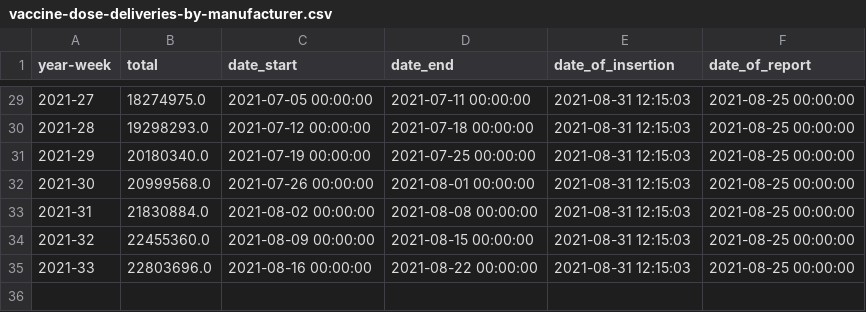
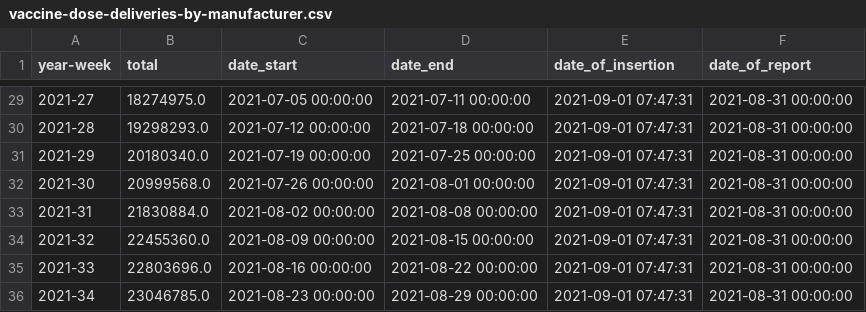
Before and after one commit to Sikerdebaard/netherlands-vaccinations-scraper, a CSV file: vaccine-dose-deliveries-by-manufacturer.csv, drawn as a sheet; only a part is shown, gaps mark what is left out; the diff covers the shown part only.

```diff
--- a/vaccine-dose-deliveries-by-manufacturer.csv
+++ b/vaccine-dose-deliveries-by-manufacturer.csv
@@ -29,7 +29,8 @@ year-week,total,date_start,date_end,date_of_insertion,date_of_report
-2021-27,18274975.0,2021-07-05 00:00:00,2021-07-11 00:00:00,2021-08-31 12:15:03,2021-08-25 00:00:00
-2021-28,19298293.0,2021-07-12 00:00:00,2021-07-18 00:00:00,2021-08-31 12:15:03,2021-08-25 00:00:00
-2021-29,20180340.0,2021-07-19 00:00:00,2021-07-25 00:00:00,2021-08-31 12:15:03,2021-08-25 00:00:00
-2021-30,20999568.0,2021-07-26 00:00:00,2021-08-01 00:00:00,2021-08-31 12:15:03,2021-08-25 00:00:00
-2021-31,21830884.0,2021-08-02 00:00:00,2021-08-08 00:00:00,2021-08-31 12:15:03,2021-08-25 00:00:00
-2021-32,22455360.0,2021-08-09 00:00:00,2021-08-15 00:00:00,2021-08-31 12:15:03,2021-08-25 00:00:00
-2021-33,22803696.0,2021-08-16 00:00:00,2021-08-22 00:00:00,2021-08-31 12:15:03,2021-08-25 00:00:00
+2021-27,18274975.0,2021-07-05 00:00:00,2021-07-11 00:00:00,2021-09-01 07:47:31,2021-08-31 00:00:00
+2021-28,19298293.0,2021-07-12 00:00:00,2021-07-18 00:00:00,2021-09-01 07:47:31,2021-08-31 00:00:00
+2021-29,20180340.0,2021-07-19 00:00:00,2021-07-25 00:00:00,2021-09-01 07:47:31,2021-08-31 00:00:00
+2021-30,20999568.0,2021-07-26 00:00:00,2021-08-01 00:00:00,2021-09-01 07:47:31,2021-08-31 00:00:00
+2021-31,21830884.0,2021-08-02 00:00:00,2021-08-08 00:00:00,2021-09-01 07:47:31,2021-08-31 00:00:00
+2021-32,22455360.0,2021-08-09 00:00:00,2021-08-15 00:00:00,2021-09-01 07:47:31,2021-08-31 00:00:00
+2021-33,22803696.0,2021-08-16 00:00:00,2021-08-22 00:00:00,2021-09-01 07:47:31,2021-08-31 00:00:00
+2021-34,23046785.0,2021-08-23 00:00:00,2021-08-29 00:00:00,2021-09-01 07:47:31,2021-08-31 00:00:00
```
Also changed, not shown: 54 edited cells elsewhere in this file, vaccine_administered.csv, vaccine_administered_estimate.csv, 1 other file.
